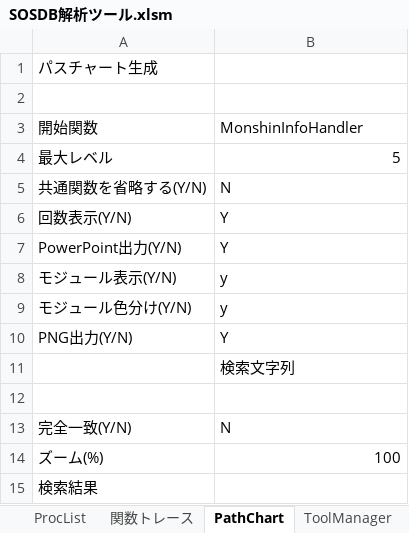
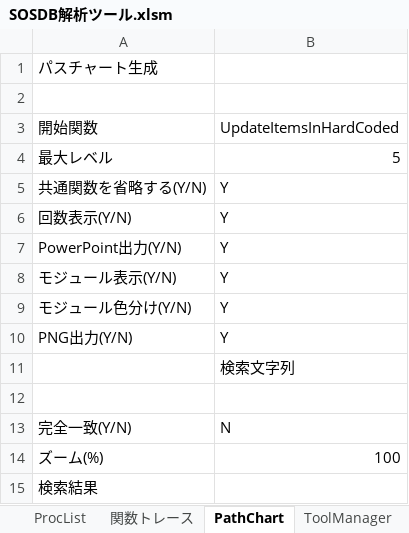
Before and after one commit to i1655054/SOSDB_Analyzer, an Excel workbook: xlsm/SOSDB解析ツール.xlsm, sheet PathChart, drawn as a sheet; values as stored, in another font and other column widths than the file's, no borders; charts and pictures not drawn; the diff names each change by its address in the sheet, - before the commit and + after, or states it on an @@ line.

Commit message:
PathChart option integration completed

```diff
--- a/xlsm/SOSDB解析ツール.xlsm (sheet PathChart)
+++ b/xlsm/SOSDB解析ツール.xlsm (sheet PathChart)
-B3: MonshinInfoHandler
+B3: UpdateItemsInHardCoded
-B5: N
+B5: Y
-B8:B9: y
+B8:B9: Y
```
Also changed, not shown: charts or pictures, 17 other files.
